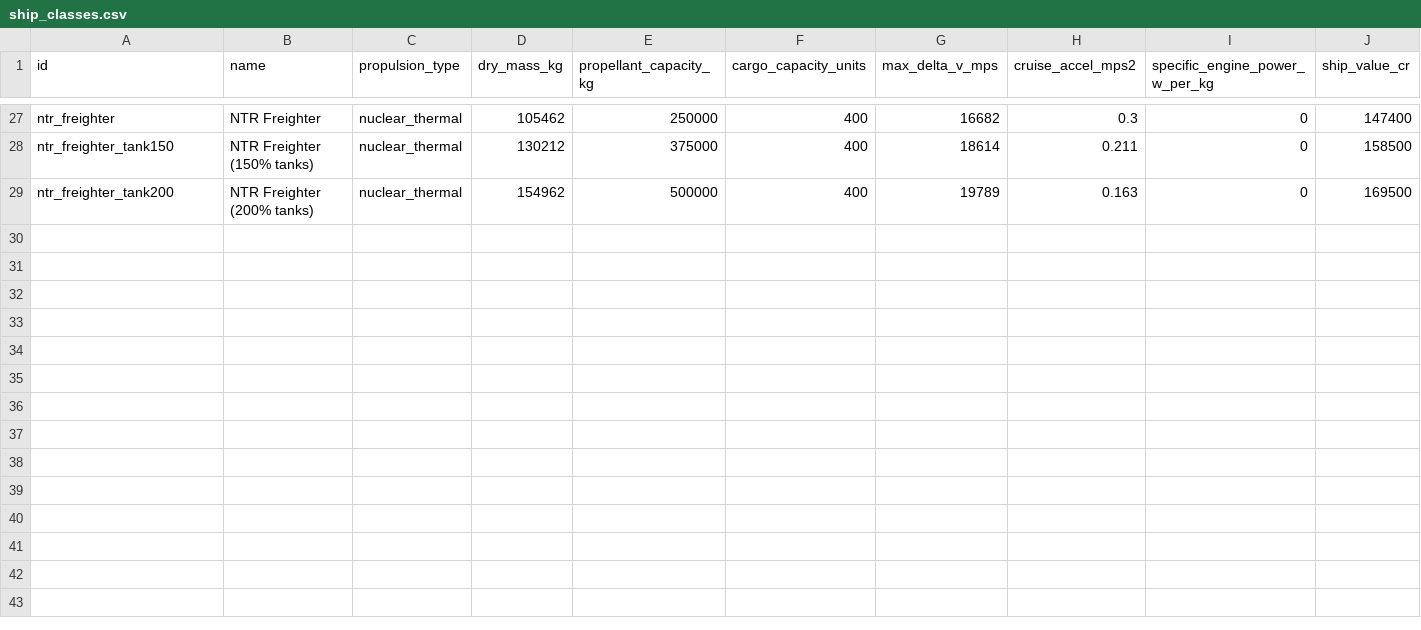
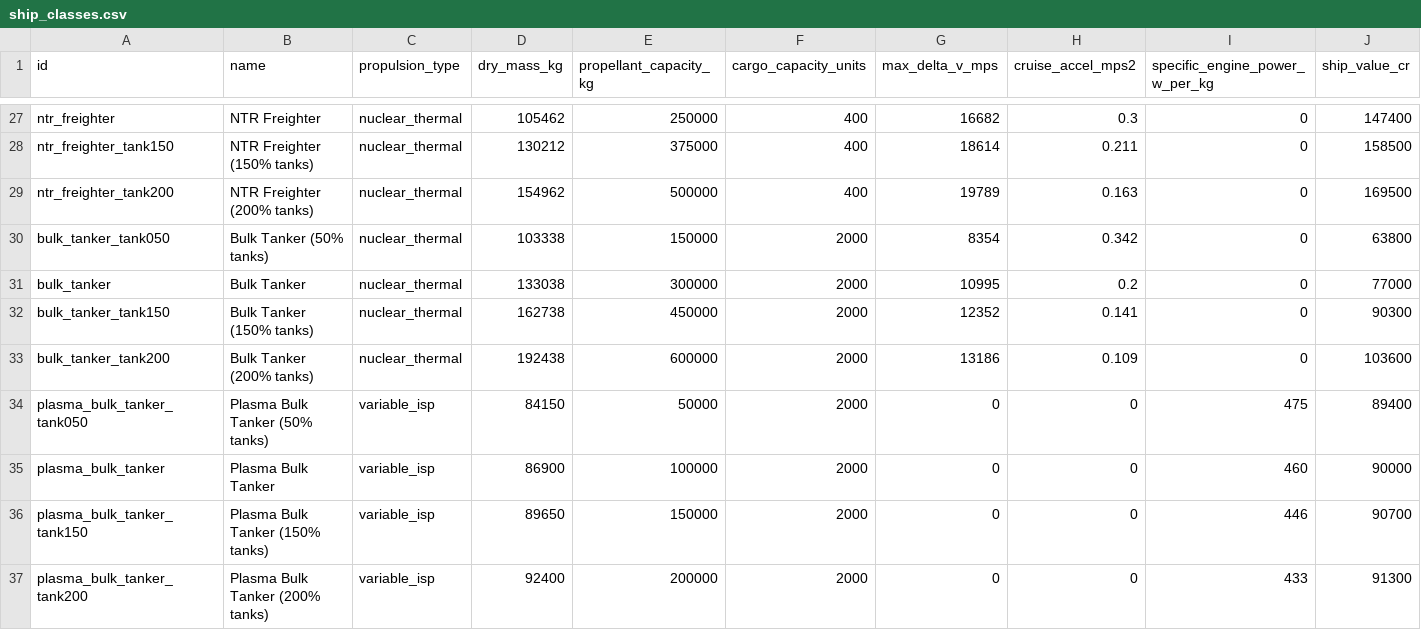
Before and after one commit to irigi/SpaceTrains, a CSV file: data/ship_classes/ship_classes.csv, drawn as a sheet; only a part is shown, gaps mark what is left out; rows hold the shown columns only; the diff names each change by its address in the sheet, - before the commit and + after, or states it on an @@ line.

```diff
--- a/data/ship_classes/ship_classes.csv
+++ b/data/ship_classes/ship_classes.csv
+row 30: bulk_tanker_tank050 | Bulk Tanker (50% tanks) | nuclear_thermal | 103338 | 150000 | 2000 | 8354 | 0.342 | 0 | 63800
+row 31: bulk_tanker | Bulk Tanker | nuclear_thermal | 133038 | 300000 | 2000 | 10995 | 0.2 | 0 | 77000
+row 32: bulk_tanker_tank150 | Bulk Tanker (150% tanks) | nuclear_thermal | 162738 | 450000 | 2000 | 12352 | 0.141 | 0 | 90300
+row 33: bulk_tanker_tank200 | Bulk Tanker (200% tanks) | nuclear_thermal | 192438 | 600000 | 2000 | 13186 | 0.109 | 0 | 103600
+row 34: plasma_bulk_tanker_tank050 | Plasma Bulk Tanker (50% tanks) | variable_isp | 84150 | 50000 | 2000 | 0 | 0 | 475 | 89400
+row 35: plasma_bulk_tanker | Plasma Bulk Tanker | variable_isp | 86900 | 100000 | 2000 | 0 | 0 | 460 | 90000
+row 36: plasma_bulk_tanker_tank150 | Plasma Bulk Tanker (150% tanks) | variable_isp | 89650 | 150000 | 2000 | 0 | 0 | 446 | 90700
+row 37: plasma_bulk_tanker_tank200 | Plasma Bulk Tanker (200% tanks) | variable_isp | 92400 | 200000 | 2000 | 0 | 0 | 433 | 91300
```
Also changed, not shown: data/recipes/recipes.csv, data/stations/stations.csv, 14 other files.
